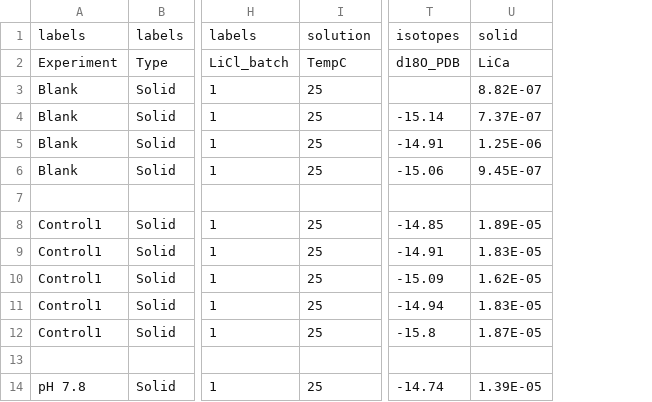
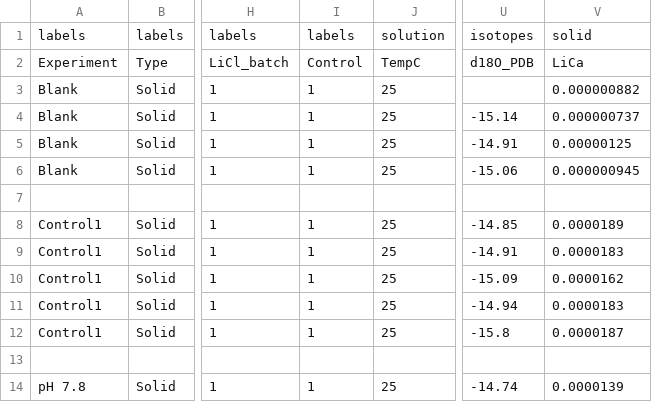
Before and after one commit to oscarbranson/supplementary, a CSV file: supplements/inorg_Li/data/raw_conditions.csv, drawn as a sheet; only a part is shown, gaps mark what is left out; removed rows and columns are numbered as before the commit, all else as after; the diff names each change by its address in the sheet, - before the commit and + after, or states it on an @@ line.

Commit message:
separate out control groups

```diff
--- a/supplements/inorg_Li/data/raw_conditions.csv
+++ b/supplements/inorg_Li/data/raw_conditions.csv
+column I, rows 1-14: labels | Control | 1 | 1 | 1 | 1 |  | 1 | 1 | 1 | 1 | 1 |  | 1
-column U, rows 1-14: solid | LiCa | 8.82E-07 | 7.37E-07 | 1.25E-06 | 9.45E-07 |  | 1.89E-05 | 1.83E-05 | 1.62E-05 | 1.83E-05 | 1.87E-05 |  | 1.39E-05
+column V, rows 1-14: solid | LiCa | 0.000000882 | 0.000000737 | 0.00000125 | 0.000000945 |  | 0.0000189 | 0.0000183 | 0.0000162 | 0.0000183 | 0.0000187 |  | 0.0000139
```
Also changed, not shown: supplements/inorg_Li/data/processed_LiDataFull.csv, 4 other files.
